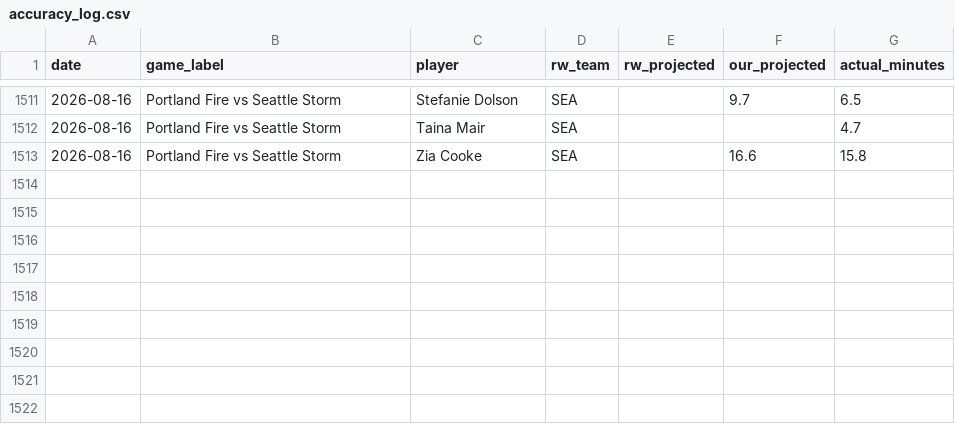
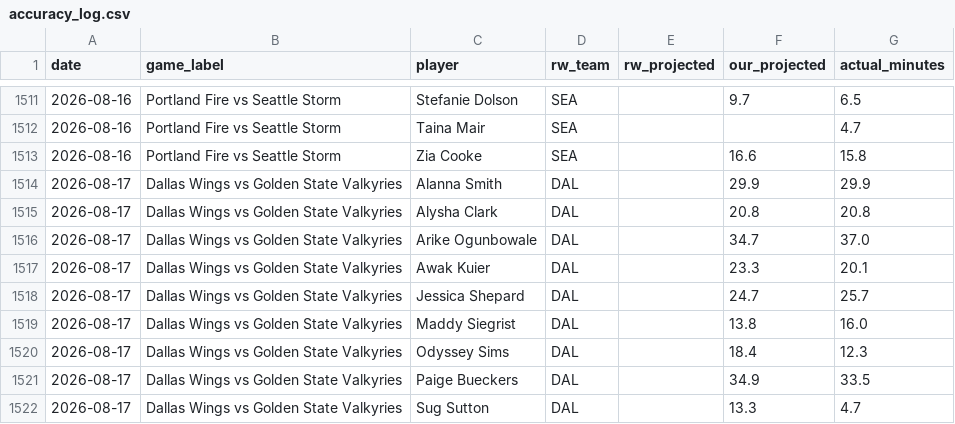
Before and after one commit to karanpateldk/WNBA-Minutes-Projector, a CSV file: data/accuracy_log.csv, drawn as a sheet; only a part is shown, gaps mark what is left out.

```diff
--- a/data/accuracy_log.csv
+++ b/data/accuracy_log.csv
@@ -1513 +1513,10 @@ date,game_label,player,rw_team,rw_projected,our_projected,actual_minutes
 2026-08-16,Portland Fire vs Seattle Storm,Zia Cooke,SEA,,16.6,15.8
+2026-08-17,Dallas Wings vs Golden State Valkyries,Alanna Smith,DAL,,29.9,29.9
+2026-08-17,Dallas Wings vs Golden State Valkyries,Alysha Clark,DAL,,20.8,20.8
+2026-08-17,Dallas Wings vs Golden State Valkyries,Arike Ogunbowale,DAL,,34.7,37.0
+2026-08-17,Dallas Wings vs Golden State Valkyries,Awak Kuier,DAL,,23.3,20.1
+2026-08-17,Dallas Wings vs Golden State Valkyries,Jessica Shepard,DAL,,24.7,25.7
+2026-08-17,Dallas Wings vs Golden State Valkyries,Maddy Siegrist,DAL,,13.8,16.0
+2026-08-17,Dallas Wings vs Golden State Valkyries,Odyssey Sims,DAL,,18.4,12.3
+2026-08-17,Dallas Wings vs Golden State Valkyries,Paige Bueckers,DAL,,34.9,33.5
+2026-08-17,Dallas Wings vs Golden State Valkyries,Sug Sutton,DAL,,13.3,4.7
```
Also changed, not shown: data/snowflake_boxscores.csv, data/snowflake_injuries.csv, 20 other files.
